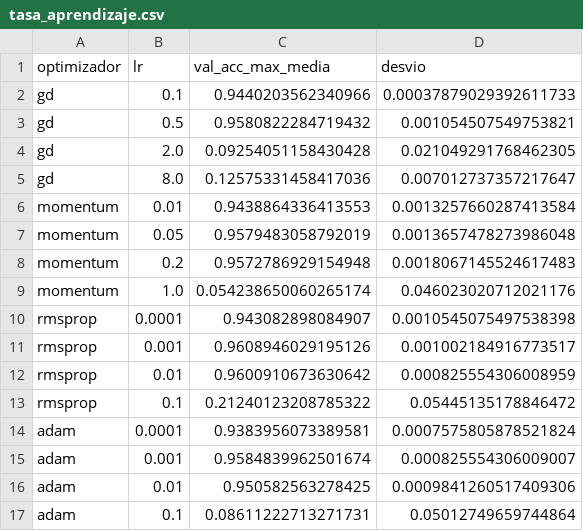
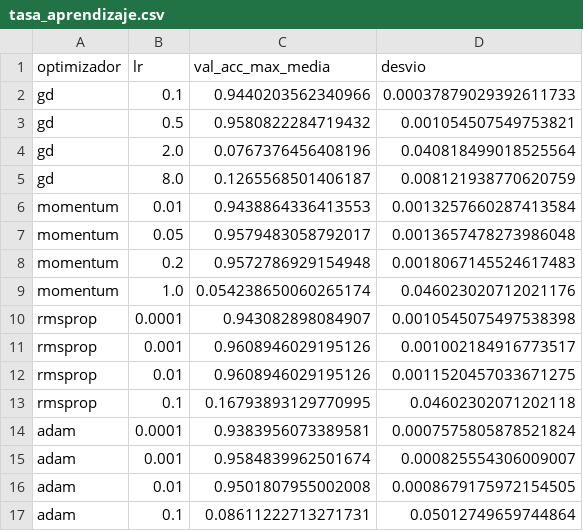
Before and after one commit to AgusBrunero/SIA-Grupo-8, a CSV file: TP3/resultados/digitos/ej2/tasa_aprendizaje.csv, drawn as a sheet.

```diff
--- a/TP3/resultados/digitos/ej2/tasa_aprendizaje.csv
+++ b/TP3/resultados/digitos/ej2/tasa_aprendizaje.csv
@@ -3,6 +3,6 @@ gd,0.1,0.9440203562340966,0.00037879029392611733
 gd,0.5,0.9580822284719432,0.001054507549753821
-gd,2.0,0.09254051158430428,0.021049291768462305
-gd,8.0,0.12575331458417036,0.007012737357217647
+gd,2.0,0.0767376456408196,0.040818499018525564
+gd,8.0,0.1265568501406187,0.008121938770620759
 momentum,0.01,0.9438864336413553,0.0013257660287413584
-momentum,0.05,0.9579483058792019,0.0013657478273986048
+momentum,0.05,0.9579483058792017,0.0013657478273986048
 momentum,0.2,0.9572786929154948,0.0018067145524617483
@@ -11,7 +11,7 @@ rmsprop,0.0001,0.943082898084907,0.0010545075497538398
 rmsprop,0.001,0.9608946029195126,0.001002184916773517
-rmsprop,0.01,0.9600910673630642,0.000825554306008959
-rmsprop,0.1,0.21240123208785322,0.05445135178846472
+rmsprop,0.01,0.9608946029195126,0.0011520457033671275
+rmsprop,0.1,0.16793893129770995,0.04602302071202118
 adam,0.0001,0.9383956073389581,0.0007575805878521824
 adam,0.001,0.9584839962501674,0.000825554306009007
-adam,0.01,0.950582563278425,0.0009841260517409306
+adam,0.01,0.9501807955002008,0.0008679175972154505
 adam,0.1,0.08611222713271731,0.05012749659744864
```
Also changed, not shown: TP3/resultados/digitos/ej2/final_metricas_por_clase.csv, TP3/resultados/digitos/ej2/resumen_barridos.csv, 20 other files.
